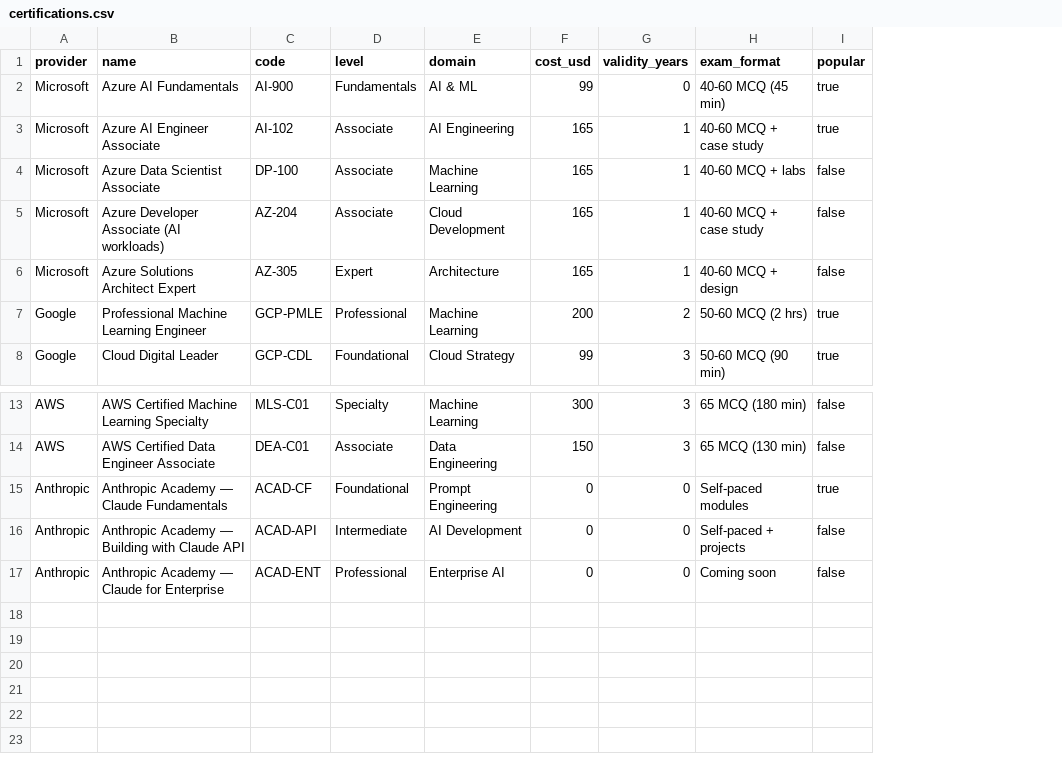
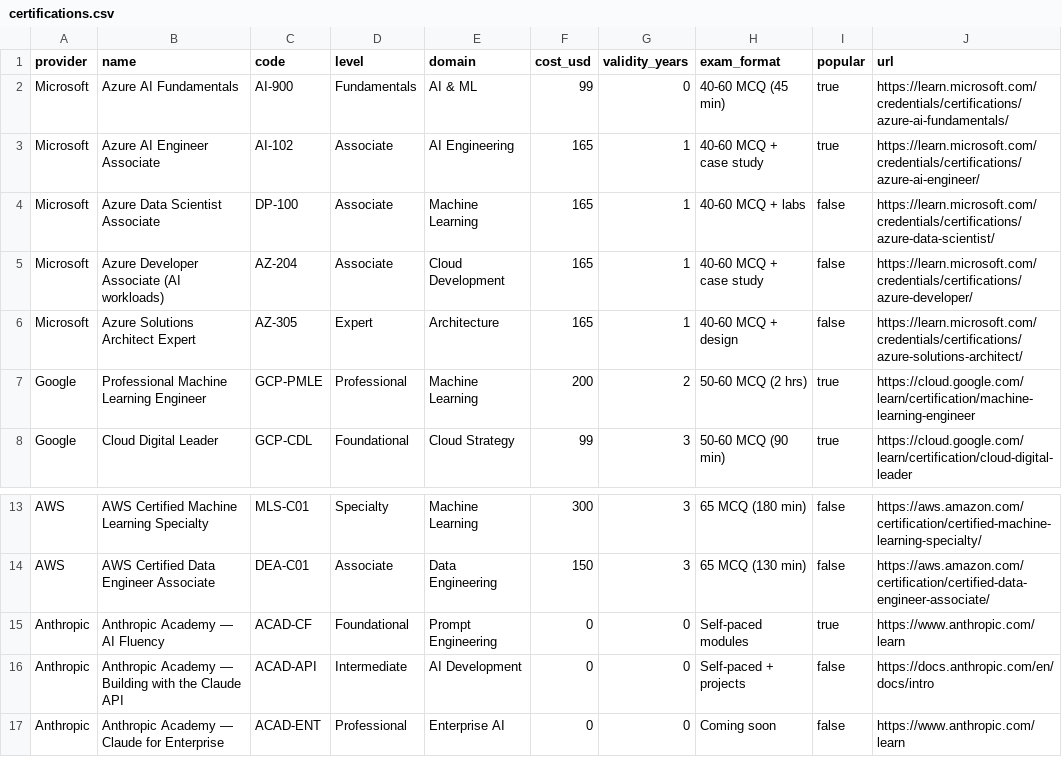
Before and after one commit to nimragram74/agentic-hyperscalers, a CSV file: data/certifications.csv, drawn as a sheet; only a part is shown, gaps mark what is left out; the diff names each change by its address in the sheet, - before the commit and + after, or states it on an @@ line.

```diff
--- a/data/certifications.csv
+++ b/data/certifications.csv
+column J (url), rows 2-8: https://learn.microsoft.com/credentials/certifications/azure-ai-fundamentals/ | https://learn.microsoft.com/credentials/certifications/azure-ai-engineer/ | https://learn.microsoft.com/credentials/certifications/azure-data-scientist/ | https://learn.microsoft.com/credentials/certifications/azure-developer/ | https://learn.microsoft.com/credentials/certifications/azure-solutions-architect/ | https://cloud.google.com/learn/certification/machine-learning-engineer | https://cloud.google.com/learn/certification/cloud-digital-leader; rows 13-17: https://aws.amazon.com/certification/certified-machine-learning-specialty/ | https://aws.amazon.com/certification/certified-data-engineer-associate/ | https://www.anthropic.com/learn | https://docs.anthropic.com/en/docs/intro | https://www.anthropic.com/learn
-B15 (name): Anthropic Academy — Claude Fundamentals
+B15 (name): Anthropic Academy — AI Fluency
-B16 (name): …Building with Claude API
+B16 (name): …Building with the Claude API
```
Also changed, not shown: data/training.csv, 5 other files.
